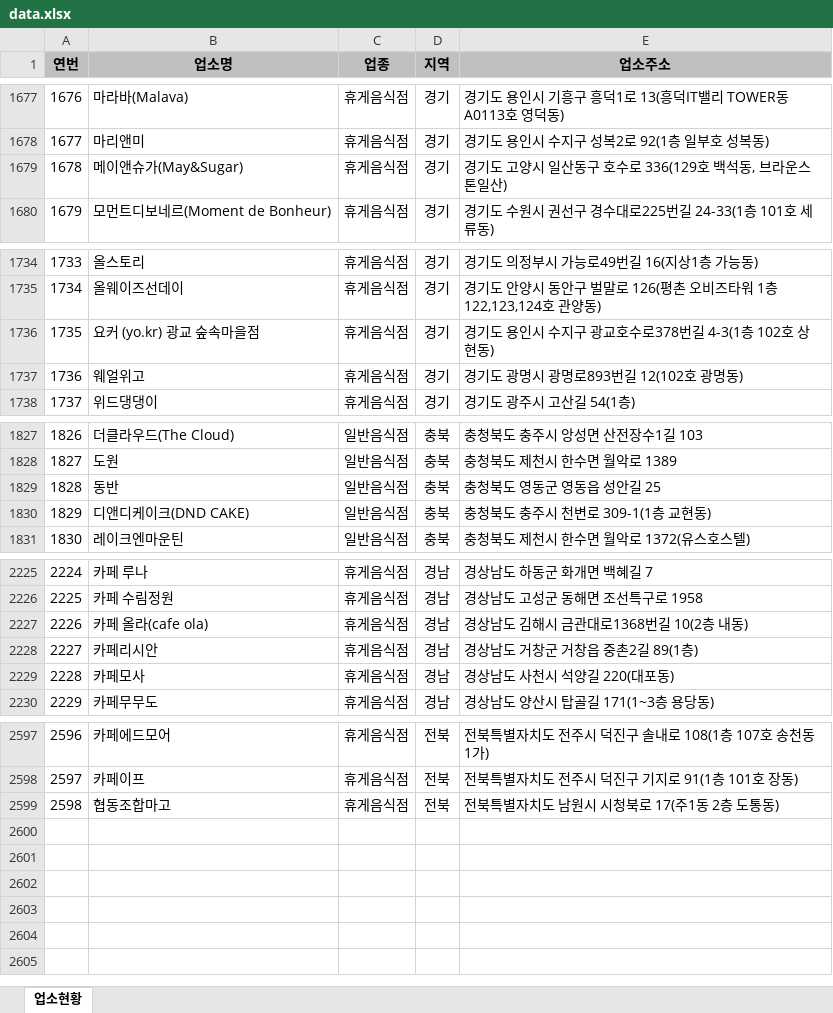
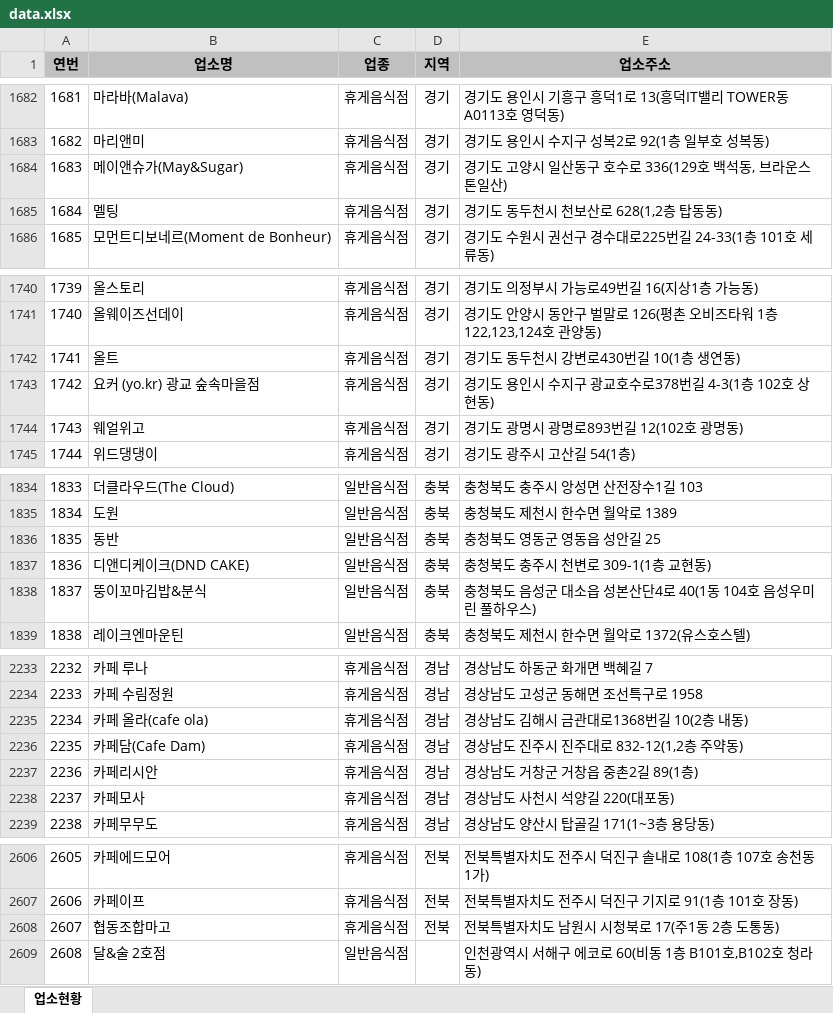
Before and after one commit to mumuabba/mumu_search, an Excel workbook: data.xlsx, sheet 업소현황, drawn as a sheet; only a part is shown, gaps mark what is left out; values as stored, in another font and other column widths than the file's, no borders; the diff covers the shown part only; the diff names each change by its address in the sheet, - before the commit and + after, or states it on an @@ line.

```diff
--- a/data.xlsx (sheet 업소현황)
+++ b/data.xlsx (sheet 업소현황)
@@ column A (연번) renumbered between rows 525 and 2608 @@
+row 1685: 1684 | 멜팅 | 휴게음식점 | 경기 | 경기도 동두천시 천보산로 628(1,2층 탑동동)
+row 1742: 1741 | 올트 | 휴게음식점 | 경기 | 경기도 동두천시 강변로430번길 10(1층 생연동)
+row 1838: 1837 | 뚱이꼬마김밥&분식 | 일반음식점 | 충북 | 충청북도 음성군 대소읍 성본산단4로 40(1동 104호 음성우미린 풀하우스)
+row 2236: 2235 | 카페담(Cafe Dam) | 휴게음식점 | 경남 | 경상남도 진주시 진주대로 832-12(1,2층 주약동)
+row 2609: 2608 | 달&술 2호점 | 일반음식점 |  | 인천광역시 서해구 에코로 60(비동 1층 B101호,B102호 청라동)
```
Also changed, not shown: 5 added rows, 4 moved rows and 4 edited cells elsewhere in this sheet, 2 other files.
